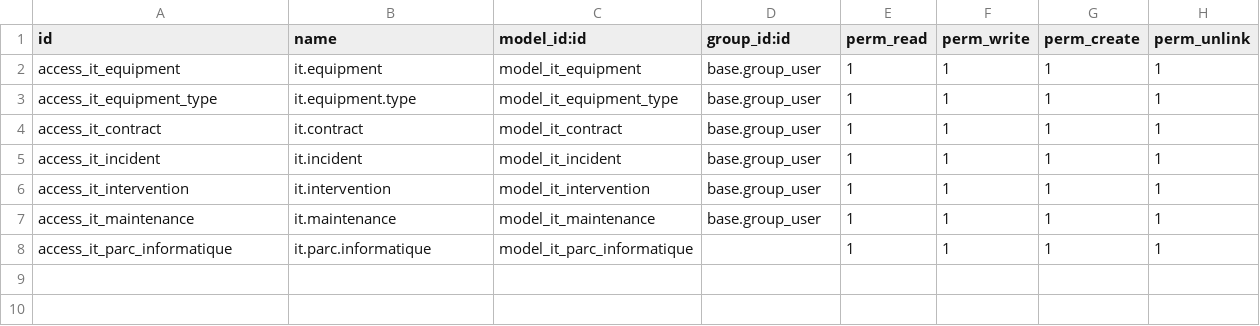
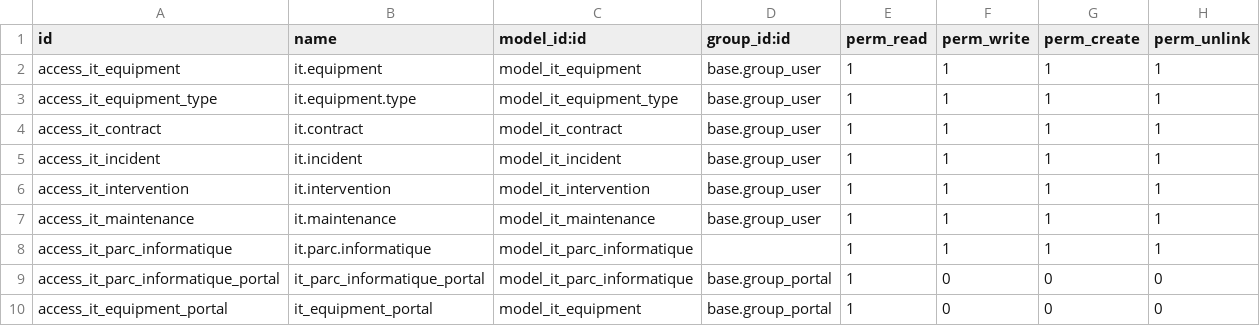
Before and after one commit to Azania-Eraste/Projet_final_addons, a CSV file: it_asset_management/security/ir.model.access.csv, drawn as a sheet; the diff names each change by its address in the sheet, - before the commit and + after, or states it on an @@ line.

Commit message:
portal_v1

```diff
--- a/it_asset_management/security/ir.model.access.csv
+++ b/it_asset_management/security/ir.model.access.csv
+row 9: access_it_parc_informatique_portal | it_parc_informatique_portal | model_it_parc_informatique | base.group_portal | 1 | 0 | 0 | 0
+row 10: access_it_equipment_portal | it_equipment_portal | model_it_equipment | base.group_portal | 1 | 0 | 0 | 0
```
Also changed, not shown: 10 other files.
